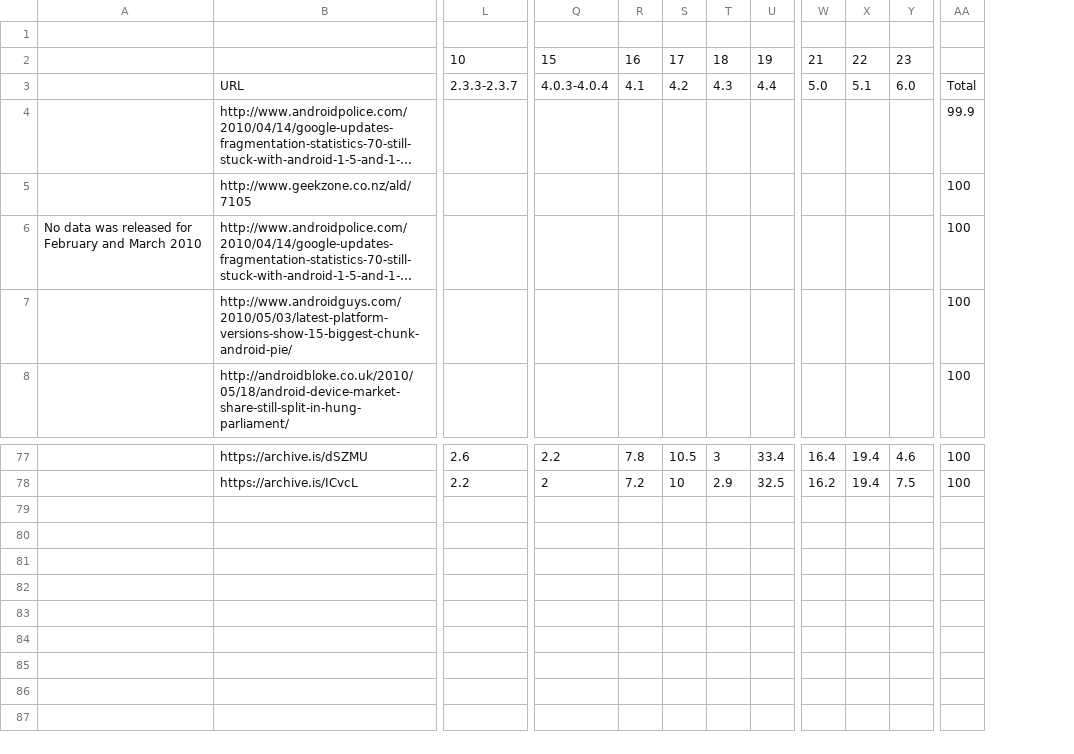
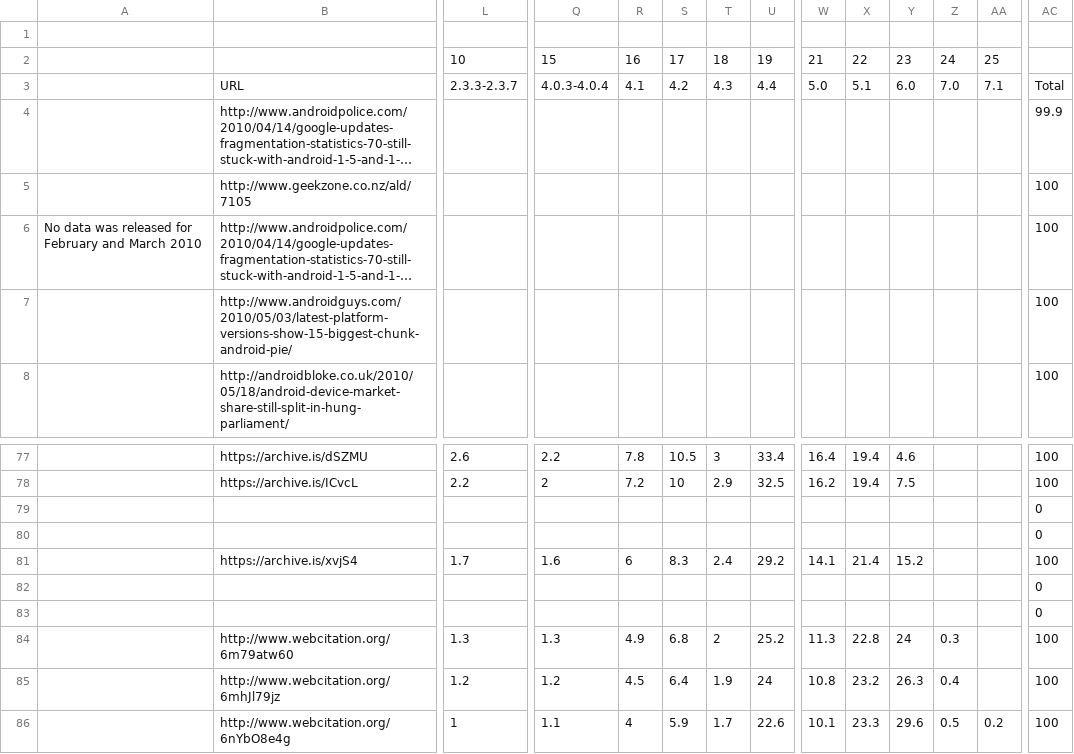
Before and after one commit to ucam-cl-dtg/android-vulnerabilities, a CSV file: input/play/androiddevolperdashboardhistory.csv, drawn as a sheet; only a part is shown, gaps mark what is left out; long unchanged cells end in …; rows hold the shown columns only; the diff names each change by its address in the sheet, - before the commit and + after, or states it on an @@ line.

Commit message:
Add dashboard data for January

```diff
--- a/input/play/androiddevolperdashboardhistory.csv
+++ b/input/play/androiddevolperdashboardhistory.csv
+column Z, rows 2-3: 24 | 7.0
+column AA, rows 2-3: 25 | 7.1
+row 79:  |  |  |  |  |  |  |  |  |  |  |  |  | 0
+row 80:  |  |  |  |  |  |  |  |  |  |  |  |  | 0
+row 81:  | https://archive.is/xvjS4 | 1.7 | 1.6 | 6 | 8.3 | 2.4 | 29.2 | 14.1 | 21.4 | 15.2 |  |  | 100
+row 82:  |  |  |  |  |  |  |  |  |  |  |  |  | 0
+row 83:  |  |  |  |  |  |  |  |  |  |  |  |  | 0
+row 84:  | http://www.webcitation.org/6m79atw60 | 1.3 | 1.3 | 4.9 | 6.8 | 2 | 25.2 | 11.3 | 22.8 | 24 | 0.3 |  | 100
+row 85:  | http://www.webcitation.org/6mhJl79jz | 1.2 | 1.2 | 4.5 | 6.4 | 1.9 | 24 | 10.8 | 23.2 | 26.3 | 0.4 |  | 100
+row 86:  | http://www.webcitation.org/6nYbO8e4g | 1 | 1.1 | 4 | 5.9 | 1.7 | 22.6 | 10.1 | 23.3 | 29.6 | 0.5 | 0.2 | 100
```
Also changed, not shown: 1 other file.
